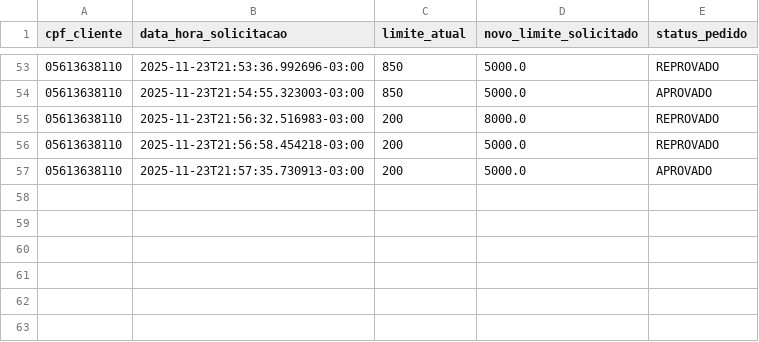
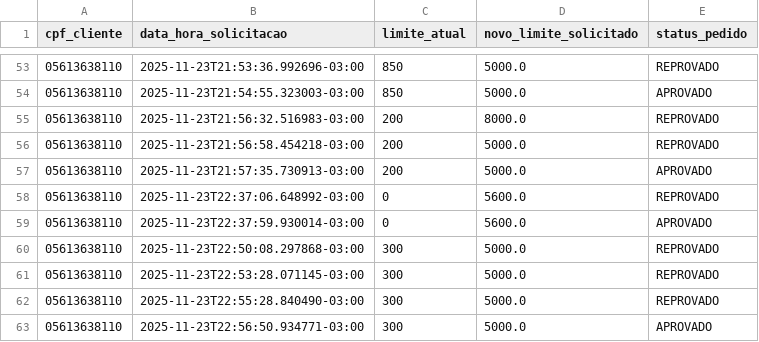
Before and after one commit to Nickollasb/smart-bank-ai-agent, a CSV file: data/solicitacoes_aumento_limite.csv, drawn as a sheet; only a part is shown, gaps mark what is left out; the diff names each change by its address in the sheet, - before the commit and + after, or states it on an @@ line.

```diff
--- a/data/solicitacoes_aumento_limite.csv
+++ b/data/solicitacoes_aumento_limite.csv
+row 58: 05613638110 | 2025-11-23T22:37:06.648992-03:00 | 0 | 5600.0 | REPROVADO
+row 59: 05613638110 | 2025-11-23T22:37:59.930014-03:00 | 0 | 5600.0 | APROVADO
+row 60: 05613638110 | 2025-11-23T22:50:08.297868-03:00 | 300 | 5000.0 | REPROVADO
+row 61: 05613638110 | 2025-11-23T22:53:28.071145-03:00 | 300 | 5000.0 | REPROVADO
+row 62: 05613638110 | 2025-11-23T22:55:28.840490-03:00 | 300 | 5000.0 | REPROVADO
+row 63: 05613638110 | 2025-11-23T22:56:50.934771-03:00 | 300 | 5000.0 | APROVADO
```
Also changed, not shown: 2 other files.
